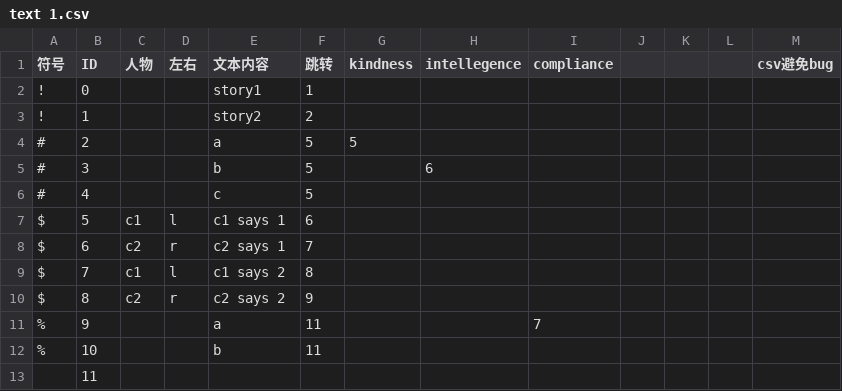
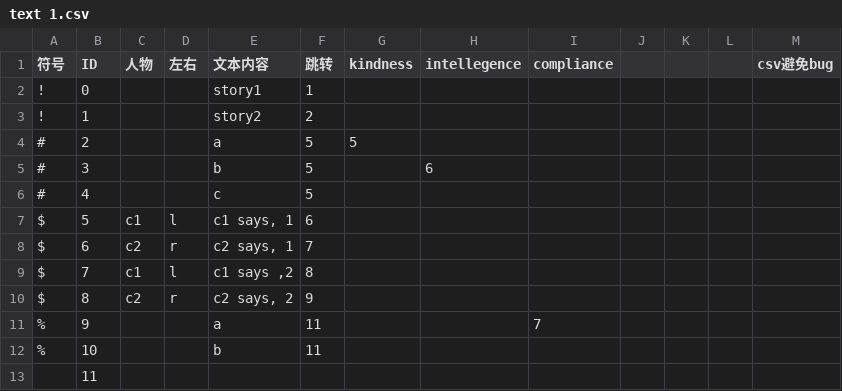
Before and after one commit to junyanguo76/SocialWork, a CSV file: Assets/Text/text 1.csv, drawn as a sheet; only a part is shown.

```diff
--- a/Assets/Text/text 1.csv
+++ b/Assets/Text/text 1.csv
@@ -6,6 +6,6 @@
 #,4,,,c,5,,,,,,,
-$,5,c1,l,c1 says 1,6,,,,,,,
-$,6,c2,r,c2 says 1,7,,,,,,,
-$,7,c1,l,c1 says 2,8,,,,,,,
-$,8,c2,r,c2 says 2,9,,,,,,,
+$,5,c1,l,"c1 says, 1",6,,,,,,,
+$,6,c2,r,"c2 says, 1",7,,,,,,,
+$,7,c1,l,"c1 says ,2",8,,,,,,,
+$,8,c2,r,"c2 says, 2",9,,,,,,,
 %,9,,,a,11,,,7,,,,
```
Also changed, not shown: 8 other files.
